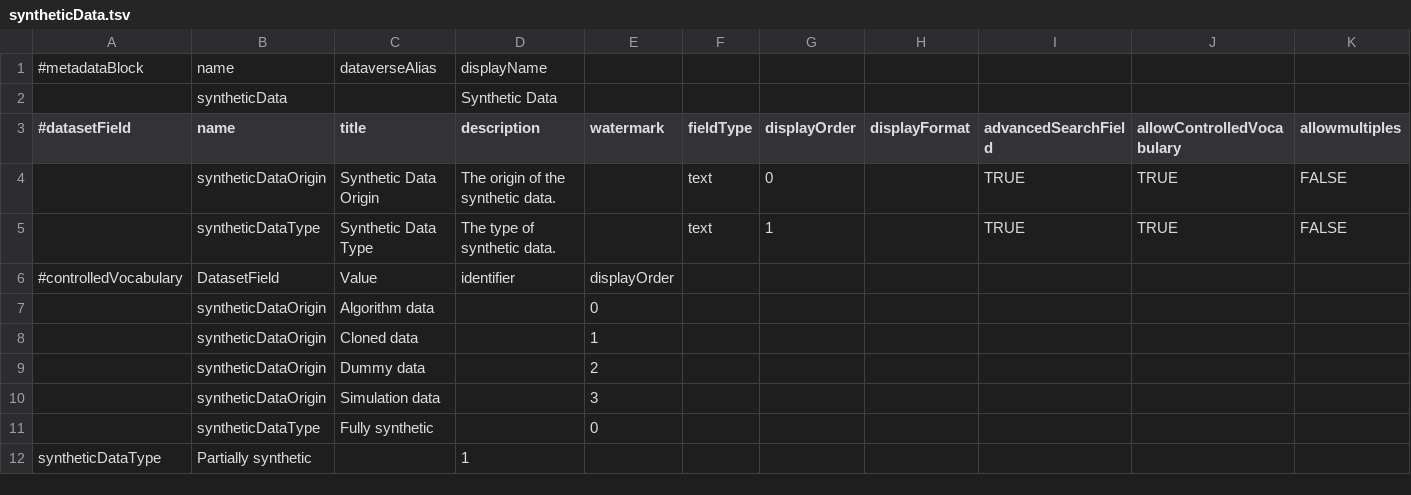
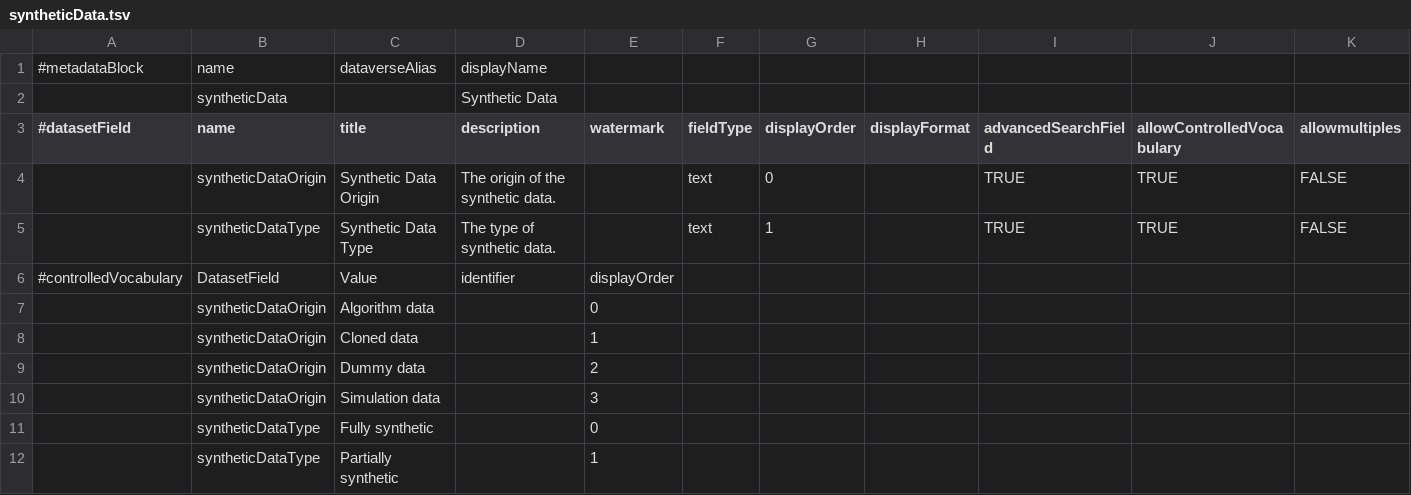
Before and after one commit to LauraHuisintveld/Medical-Metadata-Custom-blocks, a TSV file: syntheticData.tsv, drawn as a sheet; only a part is shown; removed rows and columns are numbered as before the commit, all else as after; rows hold the shown columns only; the diff names each change by its address in the sheet, - before the commit and + after, or states it on an @@ line.

Commit message:
Update syntheticData.tsv

```diff
--- a/syntheticData.tsv
+++ b/syntheticData.tsv
-row 12: syntheticDataType | Partially synthetic |  | 1
+row 12:  | syntheticDataType | Partially synthetic |  | 1
```
